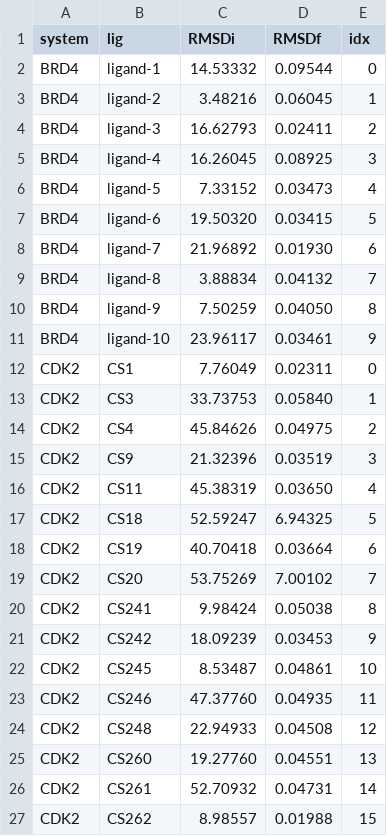
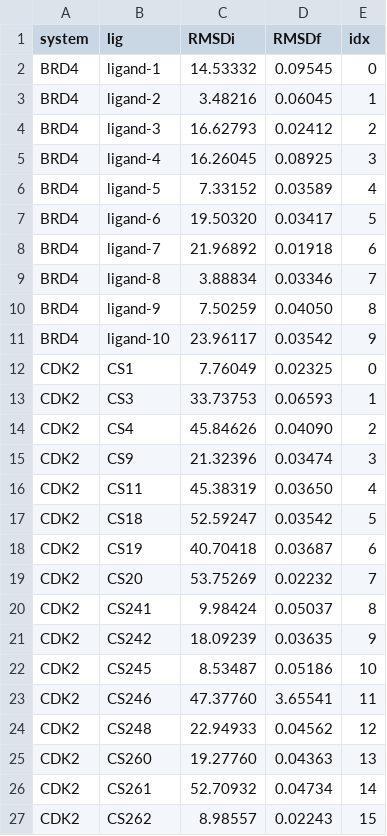
Before and after one commit to RMeli/densitymatch, a CSV file: experiments/align_with_sensaas/alig_mol_rmsds_sensaas.csv, drawn as a sheet.

```diff
--- a/experiments/align_with_sensaas/alig_mol_rmsds_sensaas.csv
+++ b/experiments/align_with_sensaas/alig_mol_rmsds_sensaas.csv
@@ -1,27 +1,27 @@
 system,lig,RMSDi,RMSDf,idx
-BRD4,ligand-1,14.53332,0.09544,0
+BRD4,ligand-1,14.53332,0.09545,0
 BRD4,ligand-2,3.48216,0.06045,1
-BRD4,ligand-3,16.62793,0.02411,2
+BRD4,ligand-3,16.62793,0.02412,2
 BRD4,ligand-4,16.26045,0.08925,3
-BRD4,ligand-5,7.33152,0.03473,4
-BRD4,ligand-6,19.50320,0.03415,5
-BRD4,ligand-7,21.96892,0.01930,6
-BRD4,ligand-8,3.88834,0.04132,7
+BRD4,ligand-5,7.33152,0.03589,4
+BRD4,ligand-6,19.50320,0.03417,5
+BRD4,ligand-7,21.96892,0.01918,6
+BRD4,ligand-8,3.88834,0.03346,7
 BRD4,ligand-9,7.50259,0.04050,8
-BRD4,ligand-10,23.96117,0.03461,9
-CDK2,CS1,7.76049,0.02311,0
-CDK2,CS3,33.73753,0.05840,1
-CDK2,CS4,45.84626,0.04975,2
-CDK2,CS9,21.32396,0.03519,3
+BRD4,ligand-10,23.96117,0.03542,9
+CDK2,CS1,7.76049,0.02325,0
+CDK2,CS3,33.73753,0.06593,1
+CDK2,CS4,45.84626,0.04090,2
+CDK2,CS9,21.32396,0.03474,3
 CDK2,CS11,45.38319,0.03650,4
-CDK2,CS18,52.59247,6.94325,5
-CDK2,CS19,40.70418,0.03664,6
-CDK2,CS20,53.75269,7.00102,7
-CDK2,CS241,9.98424,0.05038,8
-CDK2,CS242,18.09239,0.03453,9
-CDK2,CS245,8.53487,0.04861,10
-CDK2,CS246,47.37760,0.04935,11
-CDK2,CS248,22.94933,0.04508,12
-CDK2,CS260,19.27760,0.04551,13
-CDK2,CS261,52.70932,0.04731,14
-CDK2,CS262,8.98557,0.01988,15
+CDK2,CS18,52.59247,0.03542,5
+CDK2,CS19,40.70418,0.03687,6
+CDK2,CS20,53.75269,0.02232,7
+CDK2,CS241,9.98424,0.05037,8
+CDK2,CS242,18.09239,0.03635,9
+CDK2,CS245,8.53487,0.05186,10
+CDK2,CS246,47.37760,3.65541,11
+CDK2,CS248,22.94933,0.04562,12
+CDK2,CS260,19.27760,0.04363,13
+CDK2,CS261,52.70932,0.04734,14
+CDK2,CS262,8.98557,0.02243,15
```
Also changed, not shown: experiments/align_with_molgrid/alig_mol_rmsds_molgrid.csv, 10 other files.
